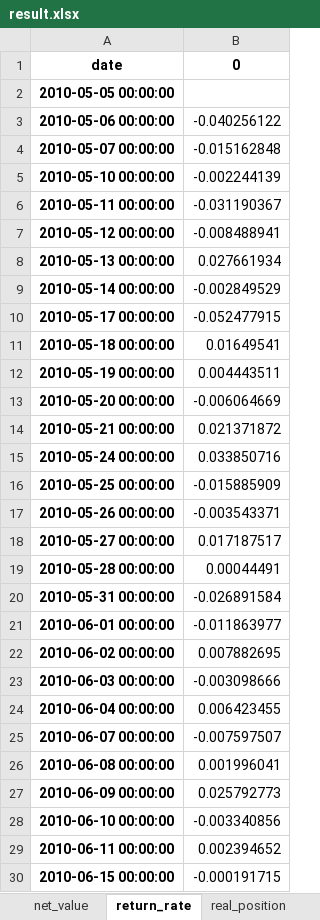
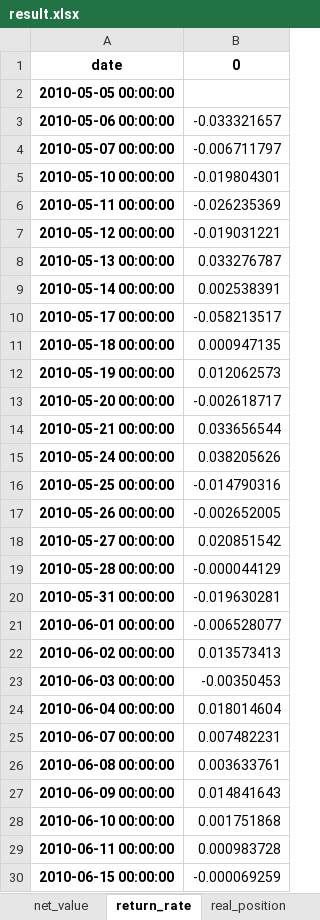
Before and after one commit to holiss4/Quantitative-Investment-Based-on-Transformer, an Excel workbook: backtest/FactorVAE/train/result.xlsx, sheet return_rate, drawn as a sheet; only a part is shown; values as stored, in another font and other column widths than the file's, no borders; the diff covers the shown part only; the diff names each change by its address in the sheet, - before the commit and + after, or states it on an @@ line.

```diff
--- a/backtest/FactorVAE/train/result.xlsx (sheet return_rate)
+++ b/backtest/FactorVAE/train/result.xlsx (sheet return_rate)
-B3: -0.040256122
+B3: -0.033321657
-B4: -0.015162848
+B4: -0.006711797
-B5: -0.002244139
+B5: -0.019804301
-B6: -0.031190367
+B6: -0.026235369
-B7: -0.008488941
+B7: -0.019031221
-B8: 0.027661934
+B8: 0.033276787
-B9: -0.002849529
+B9: 0.002538391
-B10: -0.052477915
+B10: -0.058213517
-B11: 0.01649541
+B11: 0.000947135
-B12: 0.004443511
+B12: 0.012062573
-B13: -0.006064669
+B13: -0.002618717
-B14: 0.021371872
+B14: 0.033656544
-B15: 0.033850716
+B15: 0.038205626
-B16: -0.015885909
+B16: -0.014790316
-B17: -0.003543371
+B17: -0.002652005
-B18: 0.017187517
+B18: 0.020851542
-B19: 0.00044491
+B19: -0.000044129
-B20: -0.026891584
+B20: -0.019630281
-B21: -0.011863977
+B21: -0.006528077
-B22: 0.007882695
+B22: 0.013573413
-B23: -0.003098666
+B23: -0.00350453
-B24: 0.006423455
+B24: 0.018014604
-B25: -0.007597507
+B25: 0.007482231
-B26: 0.001996041
+B26: 0.003633761
-B27: 0.025792773
+B27: 0.014841643
-B28: -0.003340856
+B28: 0.001751868
-B29: 0.002394652
+B29: 0.000983728
-B30: -0.000191715
+B30: -0.000069259
```
Also changed, not shown: 1103 edited cells elsewhere in this sheet, sheet share_hold, sheet real_position, sheet net_value_after_management_fee, sheet net_value, backtest/FactorVAE/eval/result.xlsx, 54 other files.
